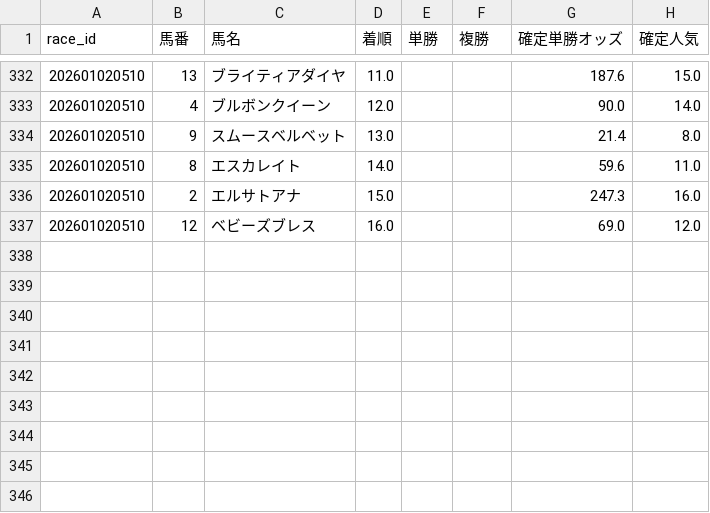
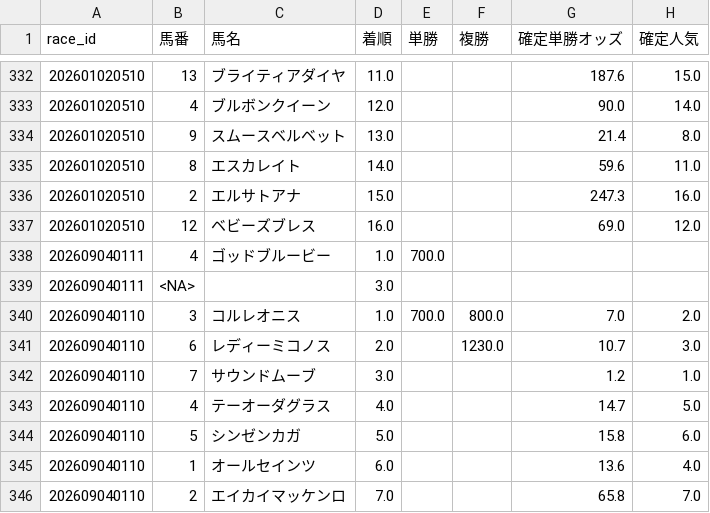
Before and after one commit to fu-ga306/keiba-ai, a CSV file: today_results.csv, drawn as a sheet; only a part is shown, gaps mark what is left out; the diff names each change by its address in the sheet, - before the commit and + after, or states it on an @@ line.

```diff
--- a/today_results.csv
+++ b/today_results.csv
+row 338: 202609040111 | 4 | ゴッドブルービー | 1.0 | 700.0
+row 339: 202609040111 | <NA> |  | 3.0
+row 340: 202609040110 | 3 | コルレオニス | 1.0 | 700.0 | 800.0 | 7.0 | 2.0
+row 341: 202609040110 | 6 | レディーミコノス | 2.0 |  | 1230.0 | 10.7 | 3.0
+row 342: 202609040110 | 7 | サウンドムーブ | 3.0 |  |  | 1.2 | 1.0
+row 343: 202609040110 | 4 | テーオーダグラス | 4.0 |  |  | 14.7 | 5.0
+row 344: 202609040110 | 5 | シンゼンカガ | 5.0 |  |  | 15.8 | 6.0
+row 345: 202609040110 | 1 | オールセインツ | 6.0 |  |  | 13.6 | 4.0
+row 346: 202609040110 | 2 | エイカイマッケンロ | 7.0 |  |  | 65.8 | 7.0
```
Also changed, not shown: 2 other files.
